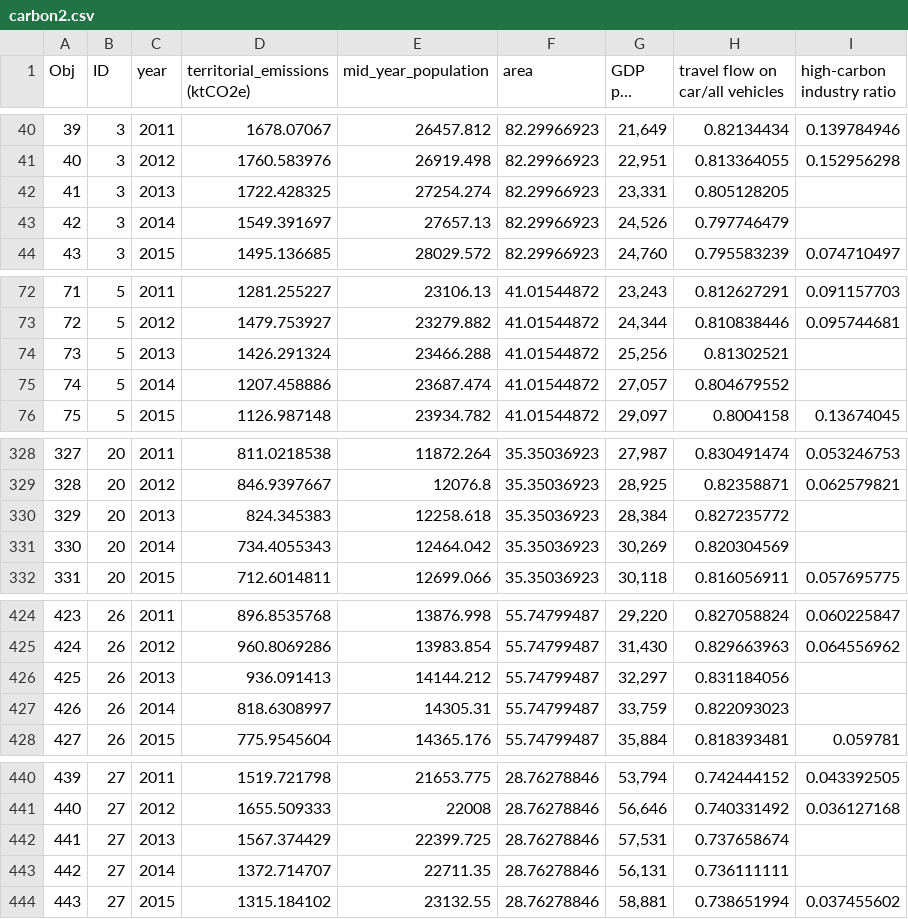
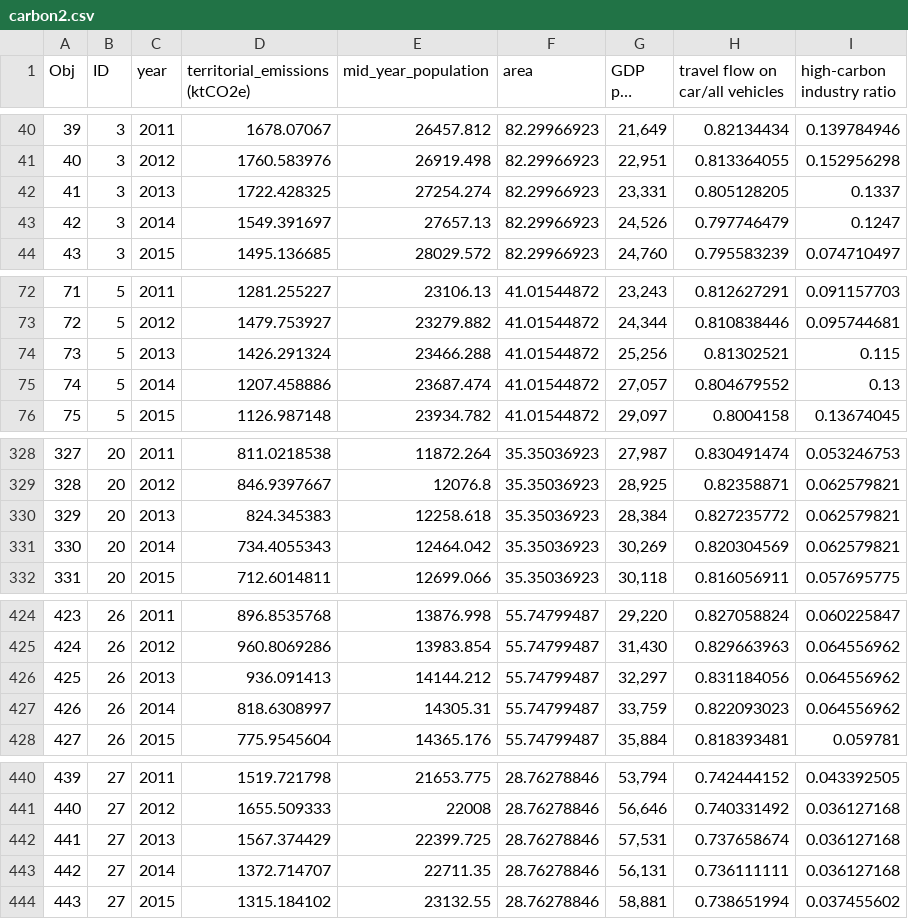
Before and after one commit to EurekaDeng66/GM, a CSV file: carbon2.csv, drawn as a sheet; only a part is shown, gaps mark what is left out; long unchanged cells end in …; the diff covers the shown part only.

```diff
--- a/carbon2.csv
+++ b/carbon2.csv
@@ -41,4 +41,4 @@
 40,3,2012,1760.583976,26919.498,82.29966923,"22,951",0.813364055,0.152956298
-41,3,2013,1722.428325,27254.274,82.29966923,"23,331",0.805128205,
-42,3,2014,1549.391697,27657.13,82.29966923,"24,526",0.797746479,
+41,3,2013,1722.428325,27254.274,82.29966923,"23,331",0.805128205,0.1337
+42,3,2014,1549.391697,27657.13,82.29966923,"24,526",0.797746479,0.1247
 43,3,2015,1495.136685,28029.572,82.29966923,"24,760",0.795583239,0.074710497
@@ -73,4 +73,4 @@
 72,5,2012,1479.753927,23279.882,41.01544872,"24,344",0.810838446,0.095744681
-73,5,2013,1426.291324,23466.288,41.01544872,"25,256",0.81302521,
-74,5,2014,1207.458886,23687.474,41.01544872,"27,057",0.804679552,
+73,5,2013,1426.291324,23466.288,41.01544872,"25,256",0.81302521,0.115
+74,5,2014,1207.458886,23687.474,41.01544872,"27,057",0.804679552,0.13
 75,5,2015,1126.987148,23934.782,41.01544872,"29,097",0.8004158,0.13674045
@@ -329,4 +329,4 @@
 328,20,2012,846.9397667,12076.8,35.35036923,"28,925",0.82358871,0.062579821
-329,20,2013,824.345383,12258.618,35.35036923,"28,384",0.827235772,
-330,20,2014,734.4055343,12464.042,35.35036923,"30,269",0.820304569,
+329,20,2013,824.345383,12258.618,35.35036923,"28,384",0.827235772,0.062579821
+330,20,2014,734.4055343,12464.042,35.35036923,"30,269",0.820304569,0.062579821
 331,20,2015,712.6014811,12699.066,35.35036923,"30,118",0.816056911,0.057695775
@@ -425,4 +425,4 @@
 424,26,2012,960.8069286,13983.854,55.74799487,"31,430",0.829663963,0.064556962
-425,26,2013,936.091413,14144.212,55.74799487,"32,297",0.831184056,
-426,26,2014,818.6308997,14305.31,55.74799487,"33,759",0.822093023,
+425,26,2013,936.091413,14144.212,55.74799487,"32,297",0.831184056,0.064556962
+426,26,2014,818.6308997,14305.31,55.74799487,"33,759",0.822093023,0.064556962
 427,26,2015,775.9545604,14365.176,55.74799487,"35,884",0.818393481,0.059781
@@ -441,4 +441,4 @@
 440,27,2012,1655.509333,22008,28.76278846,"56,646",0.740331492,0.036127168
-441,27,2013,1567.374429,22399.725,28.76278846,"57,531",0.737658674,
-442,27,2014,1372.714707,22711.35,28.76278846,"56,131",0.736111111,
+441,27,2013,1567.374429,22399.725,28.76278846,"57,531",0.737658674,0.036127168
+442,27,2014,1372.714707,22711.35,28.76278846,"56,131",0.736111111,0.036127168
 443,27,2015,1315.184102,23132.55,28.76278846,"58,881",0.738651994,0.037455602
```
Also changed, not shown: 42 edited cells elsewhere in this file.
